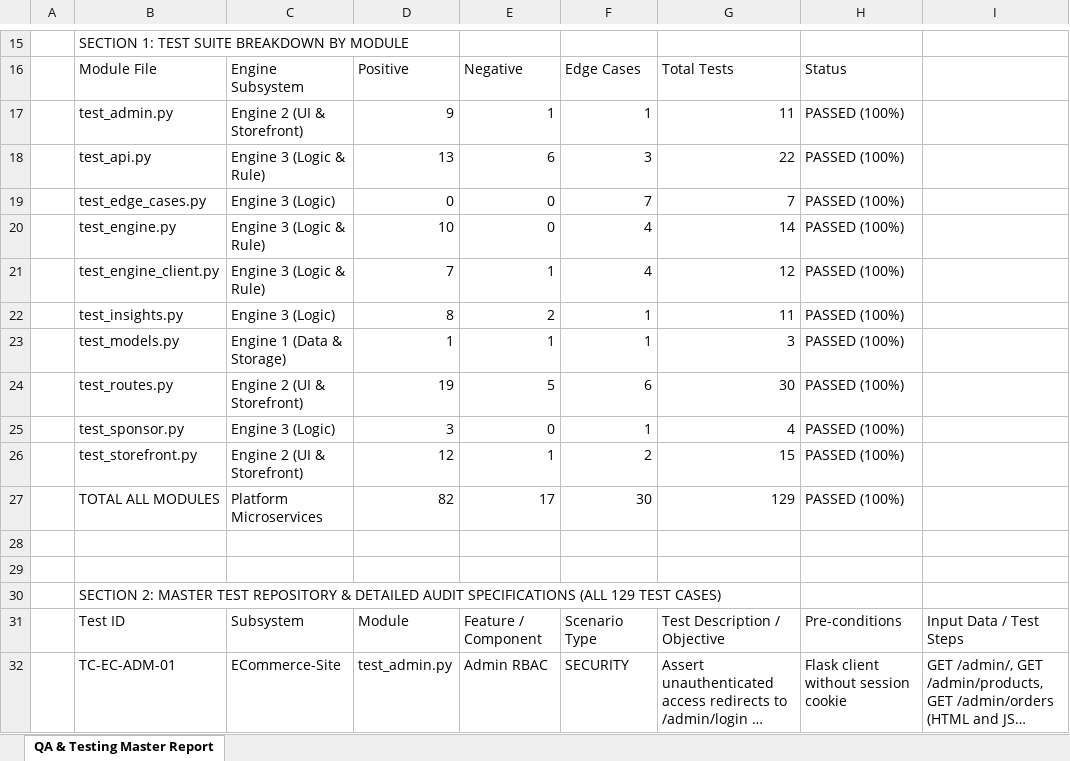
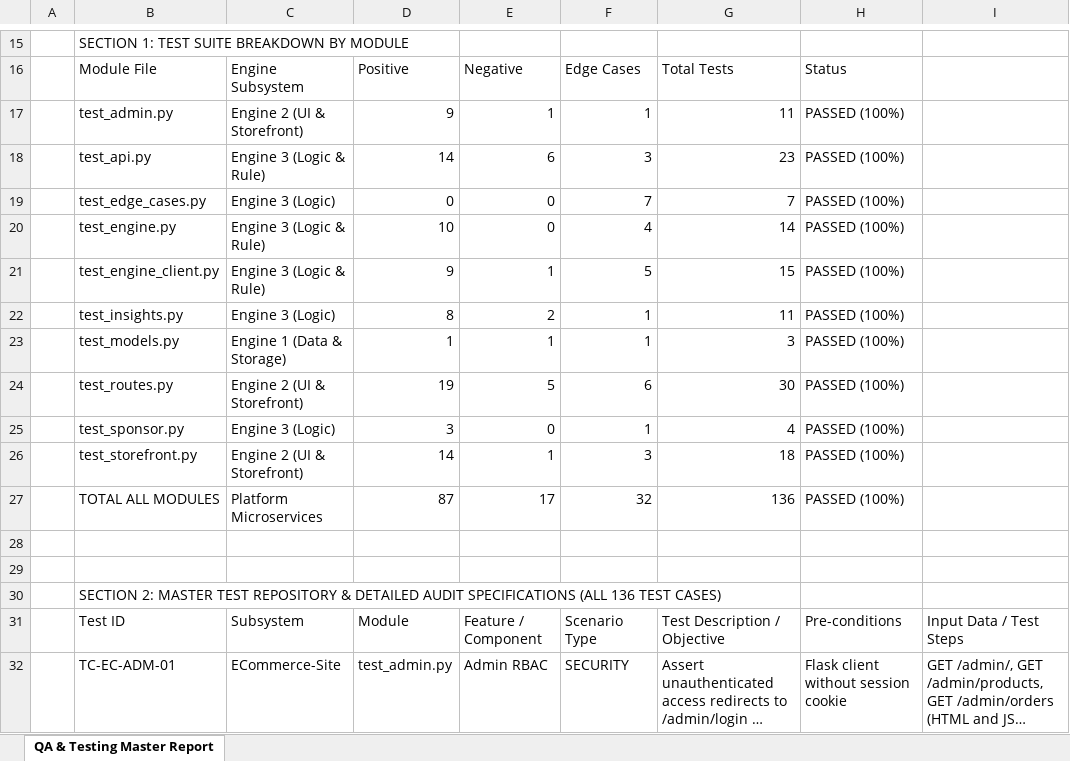
Before and after one commit to BlueDragon320/e-commerce-website, an Excel workbook: documents/TEST_CASES_ENGINE4.xlsx, sheet QA & Testing Master Report, drawn as a sheet; only a part is shown, gaps mark what is left out; long unchanged cells end in …; values as stored, in another font and other column widths than the file's, no cell formats; the diff covers the shown part only; the diff names each change by its address in the sheet, - before the commit and + after, or states it on an @@ line.

Commit message:
feat(security): enforce cart quantity limits, default port 5001, shield JSON ranking metrics, and 142-test suite

```diff
--- a/documents/TEST_CASES_ENGINE4.xlsx (sheet QA & Testing Master Report)
+++ b/documents/TEST_CASES_ENGINE4.xlsx (sheet QA & Testing Master Report)
-D18: 13
+D18: 14
-G18: 22
+G18: 23
-D21: 7
+D21: 9
-F21: 4
+F21: 5
-G21: 12
+G21: 15
-D26: 12
+D26: 14
-F26: 2
+F26: 3
-G26: 15
+G26: 18
-D27: 82
+D27: 87
-F27: 30
+F27: 32
-G27: 129
+G27: 136
-B30: …SPECIFICATIONS (ALL 129 TEST CASES)
+B30: …SPECIFICATIONS (ALL 136 TEST CASES)
```
Also changed, not shown: 7 added rows and 4 edited cells elsewhere in this sheet, cell formats, testing_reports/COMPLETE_TEST_CASES_AND_LOGS.xlsx, 34 other files.
